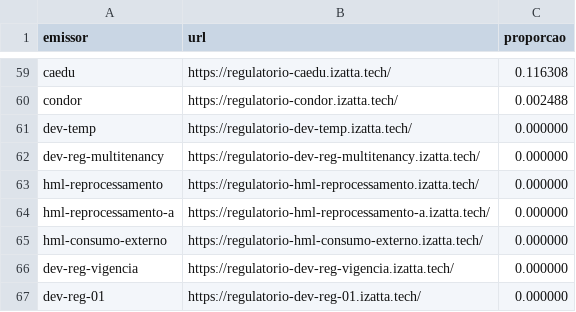
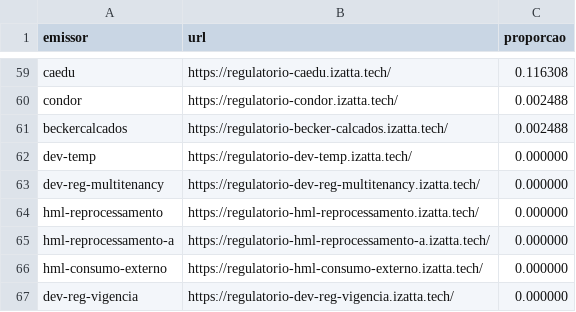
Before and after one commit to luan-jesus/costs_gen_aws, a CSV file: src/resources/emissores.csv, drawn as a sheet; only a part is shown, gaps mark what is left out; the shorter side is filled out with more unchanged rows; the diff names each change by its address in the sheet, - before the commit and + after, or states it on an @@ line.

```diff
--- a/src/resources/emissores.csv
+++ b/src/resources/emissores.csv
+row 61: beckercalcados | https://regulatorio-becker-calcados.izatta.tech/ | 0.002488
```
Also changed, not shown: src/resources/ec2.csv, src/resources/rds.csv, 2 other files.
